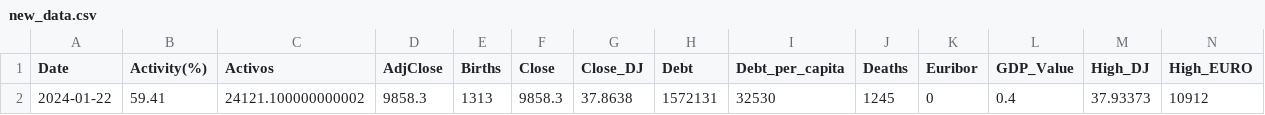
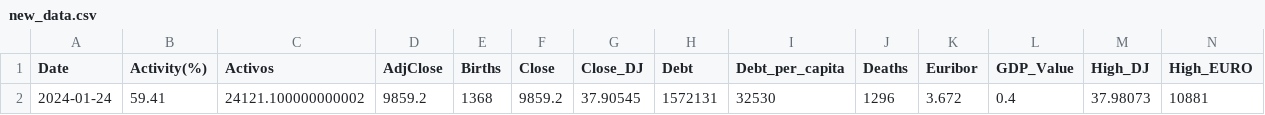
Before and after one commit to lasku03/TradeHunter, a CSV file: 03_Web/influxdb/new_data.csv, drawn as a sheet; only a part is shown; removed rows and columns are numbered as before the commit, all else as after; rows hold the shown columns only; the diff names each change by its address in the sheet, - before the commit and + after, or states it on an @@ line.

```diff
--- a/03_Web/influxdb/new_data.csv
+++ b/03_Web/influxdb/new_data.csv
-row 2: 2024-01-22 | 59.41 | 24121.100000000002 | 9858.3 | 1313 | 9858.3 | 37.8638 | 1572131 | 32530 | 1245 | 0 | 0.4 | 37.93373 | 10912
+row 2: 2024-01-24 | 59.41 | 24121.100000000002 | 9859.2 | 1368 | 9859.2 | 37.90545 | 1572131 | 32530 | 1296 | 3.672 | 0.4 | 37.98073 | 10881
```
Also changed, not shown: 12 other files.
